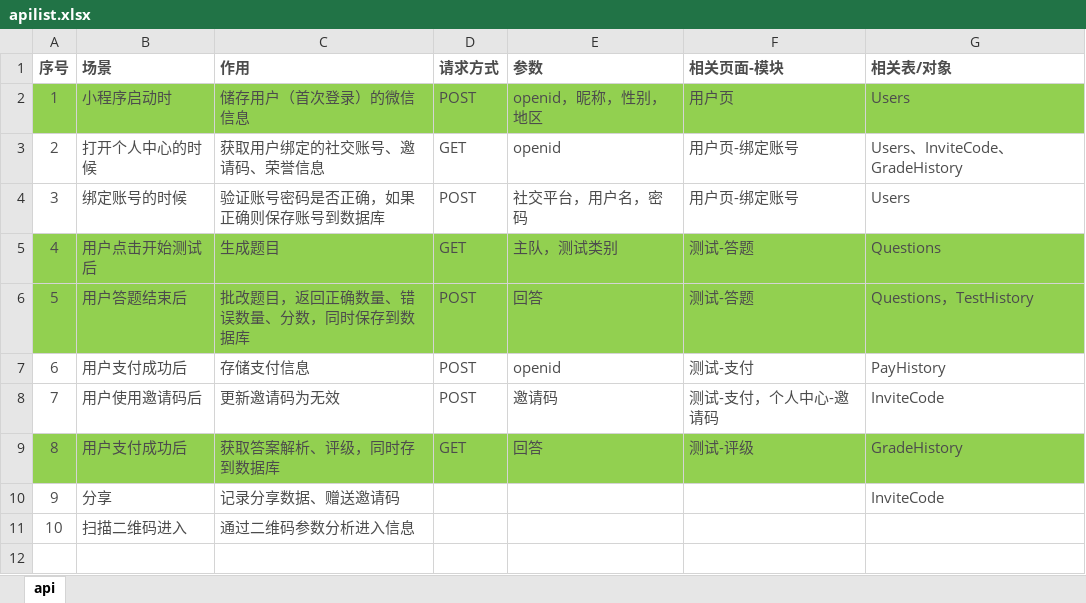
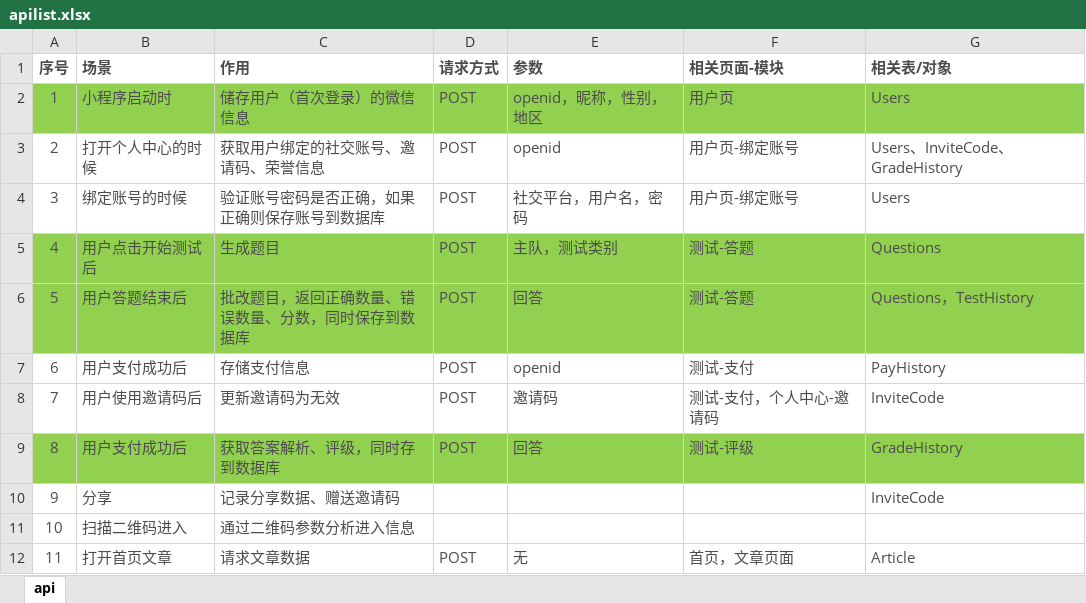
Before and after one commit to MrShepherd/weiqiumi-b, an Excel workbook: apilist.xlsx, sheet api, drawn as a sheet; values as stored, in another font and other column widths than the file's, no borders; the diff names each change by its address in the sheet, - before the commit and + after, or states it on an @@ line.

Commit message:
modify api list

```diff
--- a/apilist.xlsx (sheet api)
+++ b/apilist.xlsx (sheet api)
-D3 (请求方式): GET
+D3 (请求方式): POST
-D5 (请求方式): GET
+D5 (请求方式): POST
-D9 (请求方式): GET
+D9 (请求方式): POST
+row 12: 11 | 打开首页文章 | 请求文章数据 | POST | 无 | 首页，文章页面 | Article
```
